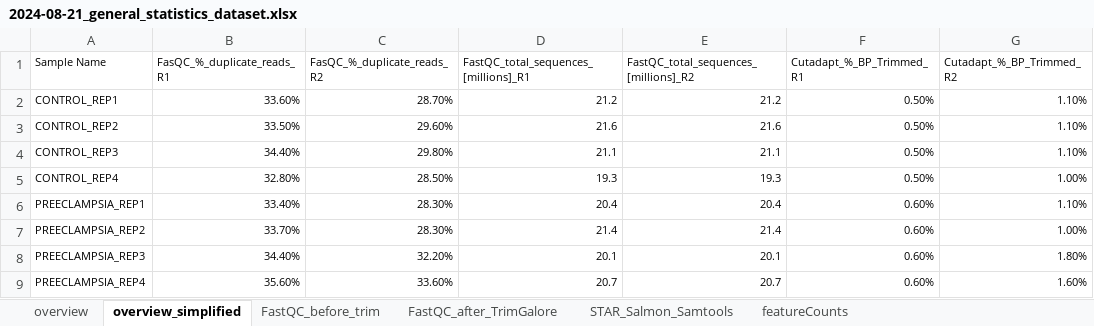
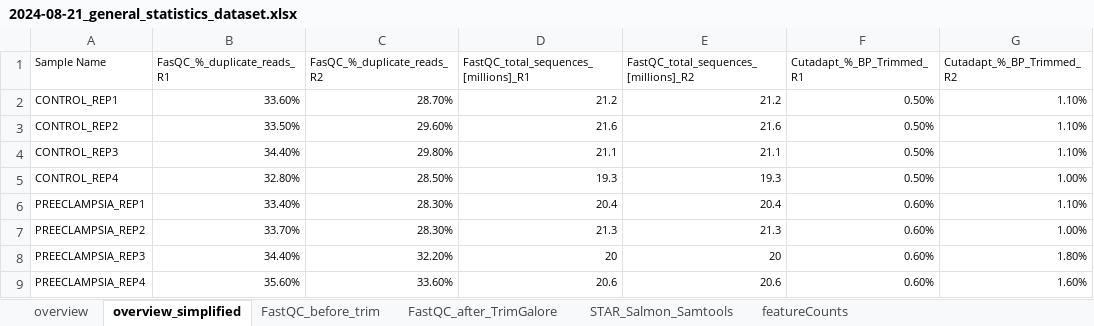
Before and after one commit to i-weber/Internship_project_RNAseq, an Excel workbook: Pre-eclampsia_dataset_raw_and_processed/Pre_eclampsia_mice_rnasplice_results/multiqc/2024-08-21_general_statistics_dataset.xlsx, sheet overview_simplified, drawn as a sheet; only a part is shown; values as stored, in another font and other column widths than the file's, no borders; the diff names each change by its address in the sheet, - before the commit and + after, or states it on an @@ line.

```diff
--- a/Pre-eclampsia_dataset_raw_and_processed/Pre_eclampsia_mice_rnasplice_results/multiqc/2024-08-21_general_statistics_dataset.xlsx (sheet overview_simplified)
+++ b/Pre-eclampsia_dataset_raw_and_processed/Pre_eclampsia_mice_rnasplice_results/multiqc/2024-08-21_general_statistics_dataset.xlsx (sheet overview_simplified)
-D7: 21.4
+D7: 21.3
-E7: 21.4
+E7: 21.3
-D8: 20.1
+D8: 20
-E8: 20.1
+E8: 20
-D9: 20.7
+D9: 20.6
-E9: 20.7
+E9: 20.6
```
Also changed, not shown: 18 other files.
